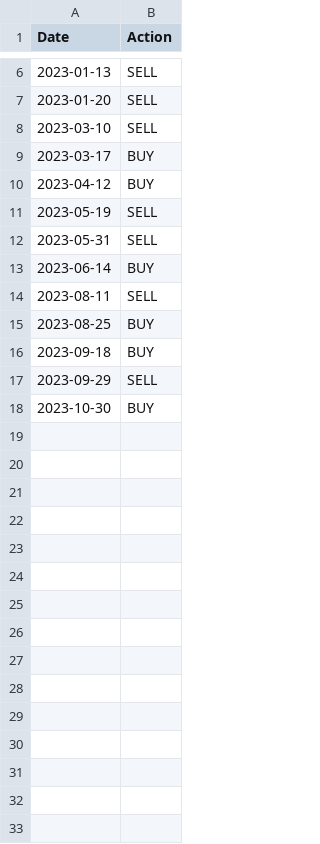
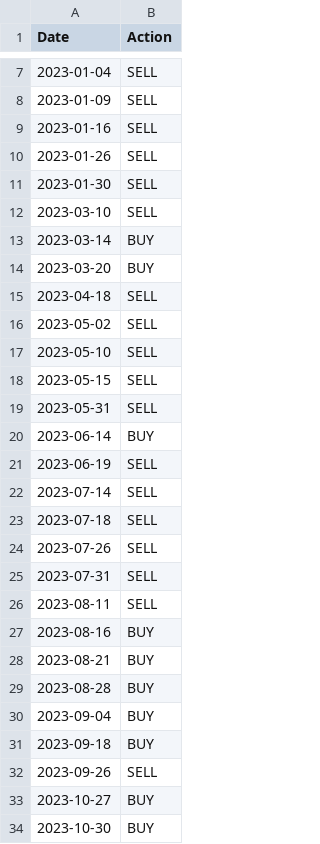
Before and after one commit to HeyManII/Stock_ML, a CSV file: action/0005_trade_decision.csv, drawn as a sheet; only a part is shown, gaps mark what is left out; the diff covers the shown part only.

```diff
--- a/action/0005_trade_decision.csv
+++ b/action/0005_trade_decision.csv
@@ -6,13 +7,28 @@ Date,Action
-2023-01-13,SELL
-2023-01-20,SELL
+2023-01-04,SELL
+2023-01-09,SELL
+2023-01-16,SELL
+2023-01-26,SELL
+2023-01-30,SELL
 2023-03-10,SELL
-2023-03-17,BUY
-2023-04-12,BUY
-2023-05-19,SELL
+2023-03-14,BUY
+2023-03-20,BUY
+2023-04-18,SELL
+2023-05-02,SELL
+2023-05-10,SELL
+2023-05-15,SELL
 2023-05-31,SELL
 2023-06-14,BUY
+2023-06-19,SELL
+2023-07-14,SELL
+2023-07-18,SELL
+2023-07-26,SELL
+2023-07-31,SELL
 2023-08-11,SELL
-2023-08-25,BUY
+2023-08-16,BUY
+2023-08-21,BUY
+2023-08-28,BUY
+2023-09-04,BUY
 2023-09-18,BUY
-2023-09-29,SELL
+2023-09-26,SELL
+2023-10-27,BUY
 2023-10-30,BUY
```
Also changed, not shown: 1 added row and 4 edited cells elsewhere in this file, back_test_data/0002_ML_back_test.csv, back_test_data/0005_ML_back_test.csv, 39 other files.
